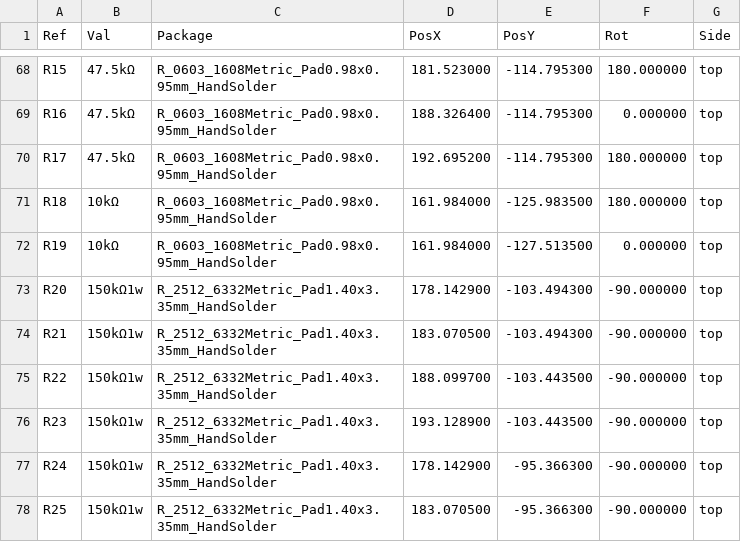
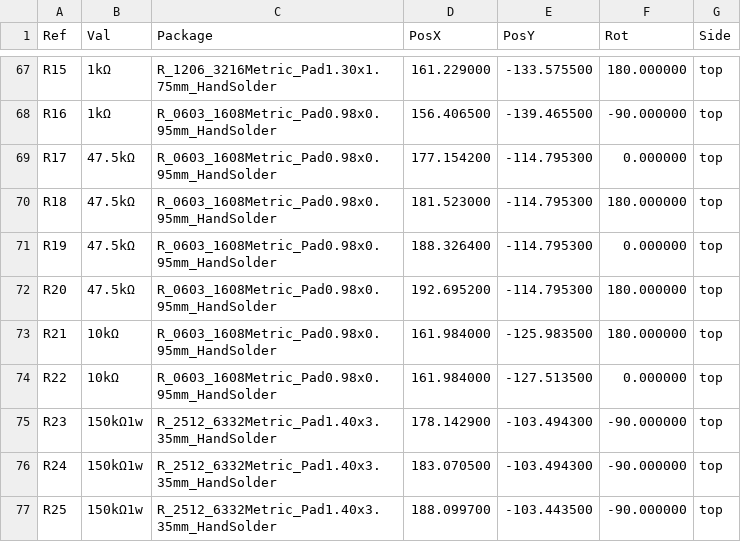
Before and after one commit to crgarcia12/electronics-homeassistant-lightscontroll, a CSV file: PCB/schematics-v17/kicad/smt-assembly/hamodule-top-pos.csv, drawn as a sheet; only a part is shown, gaps mark what is left out; the diff covers the shown part only.

```diff
--- a/PCB/schematics-v17/kicad/smt-assembly/hamodule-top-pos.csv
+++ b/PCB/schematics-v17/kicad/smt-assembly/hamodule-top-pos.csv
@@ -68,11 +67,11 @@ Ref,Val,Package,PosX,PosY,Rot,Side
-"R15","47.5kΩ","R_0603_1608Metric_Pad0.98x0.95mm_HandSolder",181.523000,-114.795300,180.000000,top
-"R16","47.5kΩ","R_0603_1608Metric_Pad0.98x0.95mm_HandSolder",188.326400,-114.795300,0.000000,top
-"R17","47.5kΩ","R_0603_1608Metric_Pad0.98x0.95mm_HandSolder",192.695200,-114.795300,180.000000,top
-"R18","10kΩ","R_0603_1608Metric_Pad0.98x0.95mm_HandSolder",161.984000,-125.983500,180.000000,top
-"R19","10kΩ","R_0603_1608Metric_Pad0.98x0.95mm_HandSolder",161.984000,-127.513500,0.000000,top
-"R20","150kΩ1w","R_2512_6332Metric_Pad1.40x3.35mm_HandSolder",178.142900,-103.494300,-90.000000,top
-"R21","150kΩ1w","R_2512_6332Metric_Pad1.40x3.35mm_HandSolder",183.070500,-103.494300,-90.000000,top
-"R22","150kΩ1w","R_2512_6332Metric_Pad1.40x3.35mm_HandSolder",188.099700,-103.443500,-90.000000,top
-"R23","150kΩ1w","R_2512_6332Metric_Pad1.40x3.35mm_HandSolder",193.128900,-103.443500,-90.000000,top
-"R24","150kΩ1w","R_2512_6332Metric_Pad1.40x3.35mm_HandSolder",178.142900,-95.366300,-90.000000,top
-"R25","150kΩ1w","R_2512_6332Metric_Pad1.40x3.35mm_HandSolder",183.070500,-95.366300,-90.000000,top
+"R15","1kΩ","R_1206_3216Metric_Pad1.30x1.75mm_HandSolder",161.229000,-133.575500,180.000000,top
+"R16","1kΩ","R_0603_1608Metric_Pad0.98x0.95mm_HandSolder",156.406500,-139.465500,-90.000000,top
+"R17","47.5kΩ","R_0603_1608Metric_Pad0.98x0.95mm_HandSolder",177.154200,-114.795300,0.000000,top
+"R18","47.5kΩ","R_0603_1608Metric_Pad0.98x0.95mm_HandSolder",181.523000,-114.795300,180.000000,top
+"R19","47.5kΩ","R_0603_1608Metric_Pad0.98x0.95mm_HandSolder",188.326400,-114.795300,0.000000,top
+"R20","47.5kΩ","R_0603_1608Metric_Pad0.98x0.95mm_HandSolder",192.695200,-114.795300,180.000000,top
+"R21","10kΩ","R_0603_1608Metric_Pad0.98x0.95mm_HandSolder",161.984000,-125.983500,180.000000,top
+"R22","10kΩ","R_0603_1608Metric_Pad0.98x0.95mm_HandSolder",161.984000,-127.513500,0.000000,top
+"R23","150kΩ1w","R_2512_6332Metric_Pad1.40x3.35mm_HandSolder",178.142900,-103.494300,-90.000000,top
+"R24","150kΩ1w","R_2512_6332Metric_Pad1.40x3.35mm_HandSolder",183.070500,-103.494300,-90.000000,top
+"R25","150kΩ1w","R_2512_6332Metric_Pad1.40x3.35mm_HandSolder",188.099700,-103.443500,-90.000000,top
```
Also changed, not shown: 4 added rows, 2 removed rows, 1 moved row and 97 edited cells elsewhere in this file, PCB/schematics-v17/kicad/smt-assembly/BOM.csv, PCB/schematics-v17/kicad/smt-assembly/hamodule-top-pos-jlcpcb.csv, 40 other files.
